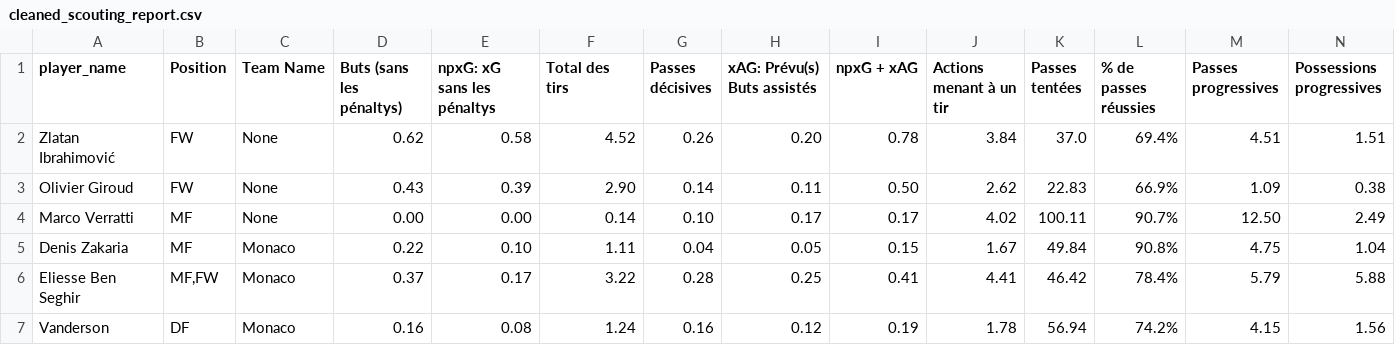
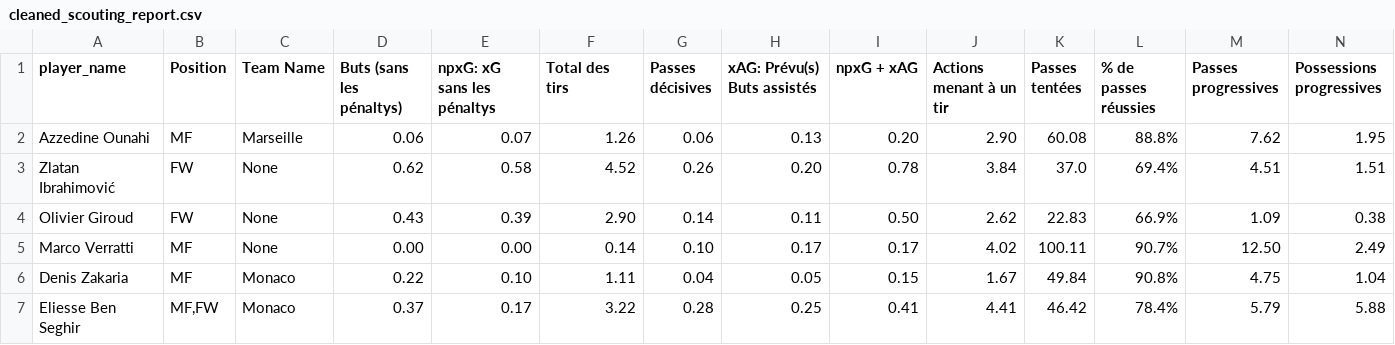
Before and after one commit to amineitji/clustering_football_player, a CSV file: data/cleaned_scouting_report.csv, drawn as a sheet; only a part is shown; the shorter side is filled out with more unchanged rows; rows hold the shown columns only; the diff names each change by its address in the sheet, - before the commit and + after, or states it on an @@ line.

```diff
--- a/data/cleaned_scouting_report.csv
+++ b/data/cleaned_scouting_report.csv
+row 2: Azzedine Ounahi | MF | Marseille | 0.06 | 0.07 | 1.26 | 0.06 | 0.13 | 0.20 | 2.90 | 60.08 | 88.8% | 7.62 | 1.95
```
Also changed, not shown: 1 other file.
